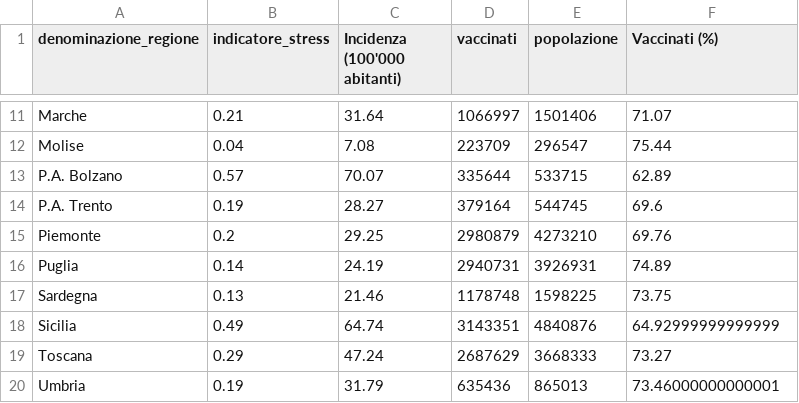
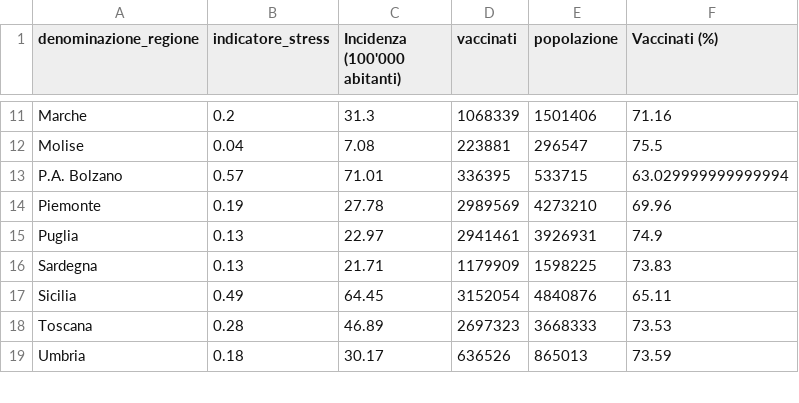
Before and after one commit to Data-Network-Lab/indicatore_zona_gialla, a CSV file: data/graph-data/scatterplot.csv, drawn as a sheet; only a part is shown, gaps mark what is left out; removed rows and columns are numbered as before the commit, all else as after; the diff covers the shown part only; the diff names each change by its address in the sheet, - before the commit and + after, or states it on an @@ line.

```diff
--- a/data/graph-data/scatterplot.csv
+++ b/data/graph-data/scatterplot.csv
-B11 (indicatore_stress): 0.21
+B11 (indicatore_stress): 0.2
-C11 (Incidenza (100'000 abitanti)): 31.64
+C11 (Incidenza (100'000 abitanti)): 31.3
-D11 (vaccinati): 1066997
+D11 (vaccinati): 1068339
-F11 (Vaccinati (%)): 71.07
+F11 (Vaccinati (%)): 71.16
-D12 (vaccinati): 223709
+D12 (vaccinati): 223881
-F12 (Vaccinati (%)): 75.44
+F12 (Vaccinati (%)): 75.5
-C13 (Incidenza (100'000 abitanti)): 70.07
+C13 (Incidenza (100'000 abitanti)): 71.01
-D13 (vaccinati): 335644
+D13 (vaccinati): 336395
-F13 (Vaccinati (%)): 62.89
+F13 (Vaccinati (%)): 63.029999999999994
-row 14: P.A. Trento | 0.19 | 28.27 | 379164 | 544745 | 69.6
-B14 (indicatore_stress): 0.2
+B14 (indicatore_stress): 0.19
-C14 (Incidenza (100'000 abitanti)): 29.25
+C14 (Incidenza (100'000 abitanti)): 27.78
-D14 (vaccinati): 2980879
+D14 (vaccinati): 2989569
-F14 (Vaccinati (%)): 69.76
+F14 (Vaccinati (%)): 69.96
-B15 (indicatore_stress): 0.14
+B15 (indicatore_stress): 0.13
-C15 (Incidenza (100'000 abitanti)): 24.19
+C15 (Incidenza (100'000 abitanti)): 22.97
-D15 (vaccinati): 2940731
+D15 (vaccinati): 2941461
-F15 (Vaccinati (%)): 74.89
+F15 (Vaccinati (%)): 74.9
-C16 (Incidenza (100'000 abitanti)): 21.46
+C16 (Incidenza (100'000 abitanti)): 21.71
-D16 (vaccinati): 1178748
+D16 (vaccinati): 1179909
-F16 (Vaccinati (%)): 73.75
+F16 (Vaccinati (%)): 73.83
-C17 (Incidenza (100'000 abitanti)): 64.74
+C17 (Incidenza (100'000 abitanti)): 64.45
-D17 (vaccinati): 3143351
+D17 (vaccinati): 3152054
-F17 (Vaccinati (%)): 64.92999999999999
+F17 (Vaccinati (%)): 65.11
-B18 (indicatore_stress): 0.29
+B18 (indicatore_stress): 0.28
-C18 (Incidenza (100'000 abitanti)): 47.24
+C18 (Incidenza (100'000 abitanti)): 46.89
-D18 (vaccinati): 2687629
+D18 (vaccinati): 2697323
-F18 (Vaccinati (%)): 73.27
+F18 (Vaccinati (%)): 73.53
-B19 (indicatore_stress): 0.19
+B19 (indicatore_stress): 0.18
-C19 (Incidenza (100'000 abitanti)): 31.79
+C19 (Incidenza (100'000 abitanti)): 30.17
-D19 (vaccinati): 635436
+D19 (vaccinati): 636526
-F19 (Vaccinati (%)): 73.46000000000001
+F19 (Vaccinati (%)): 73.59
```
Also changed, not shown: 44 edited cells elsewhere in this file, data/graph-data/arrow_plot.csv, data/graph-data/mappa.csv, 4 other files.
